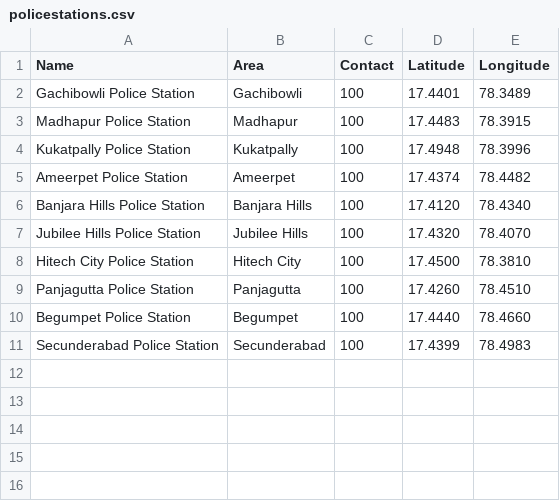
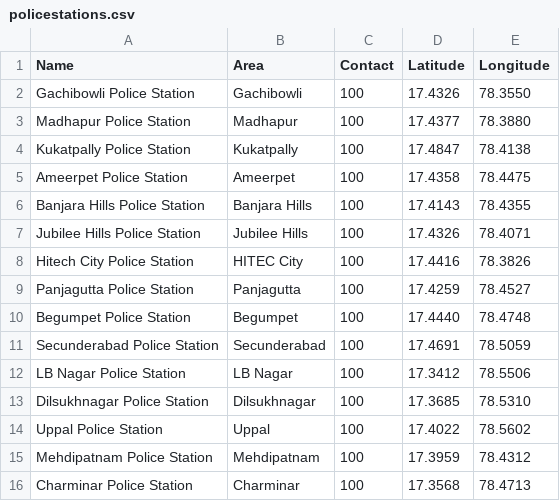
Before and after one commit to MASHETTYKARTHIK/smart-emergency-resource-locator, a CSV file: data/policestations.csv, drawn as a sheet.

```diff
--- a/data/policestations.csv
+++ b/data/policestations.csv
@@ -1,11 +1,16 @@
 Name,Area,Contact,Latitude,Longitude
-Gachibowli Police Station,Gachibowli,100,17.4401,78.3489
-Madhapur Police Station,Madhapur,100,17.4483,78.3915
-Kukatpally Police Station,Kukatpally,100,17.4948,78.3996
-Ameerpet Police Station,Ameerpet,100,17.4374,78.4482
-Banjara Hills Police Station,Banjara Hills,100,17.4120,78.4340
-Jubilee Hills Police Station,Jubilee Hills,100,17.4320,78.4070
-Hitech City Police Station,Hitech City,100,17.4500,78.3810
-Panjagutta Police Station,Panjagutta,100,17.4260,78.4510
-Begumpet Police Station,Begumpet,100,17.4440,78.4660
-Secunderabad Police Station,Secunderabad,100,17.4399,78.4983
+Gachibowli Police Station,Gachibowli,100,17.4326,78.3550
+Madhapur Police Station,Madhapur,100,17.4377,78.3880
+Kukatpally Police Station,Kukatpally,100,17.4847,78.4138
+Ameerpet Police Station,Ameerpet,100,17.4358,78.4475
+Banjara Hills Police Station,Banjara Hills,100,17.4143,78.4355
+Jubilee Hills Police Station,Jubilee Hills,100,17.4326,78.4071
+Hitech City Police Station,HITEC City,100,17.4416,78.3826
+Panjagutta Police Station,Panjagutta,100,17.4259,78.4527
+Begumpet Police Station,Begumpet,100,17.4440,78.4748
+Secunderabad Police Station,Secunderabad,100,17.4691,78.5059
+LB Nagar Police Station,LB Nagar,100,17.3412,78.5506
+Dilsukhnagar Police Station,Dilsukhnagar,100,17.3685,78.5310
+Uppal Police Station,Uppal,100,17.4022,78.5602
+Mehdipatnam Police Station,Mehdipatnam,100,17.3959,78.4312
+Charminar Police Station,Charminar,100,17.3568,78.4713
```
Also changed, not shown: data/bloodbanks.csv, data/firestations.csv, 2 other files.
